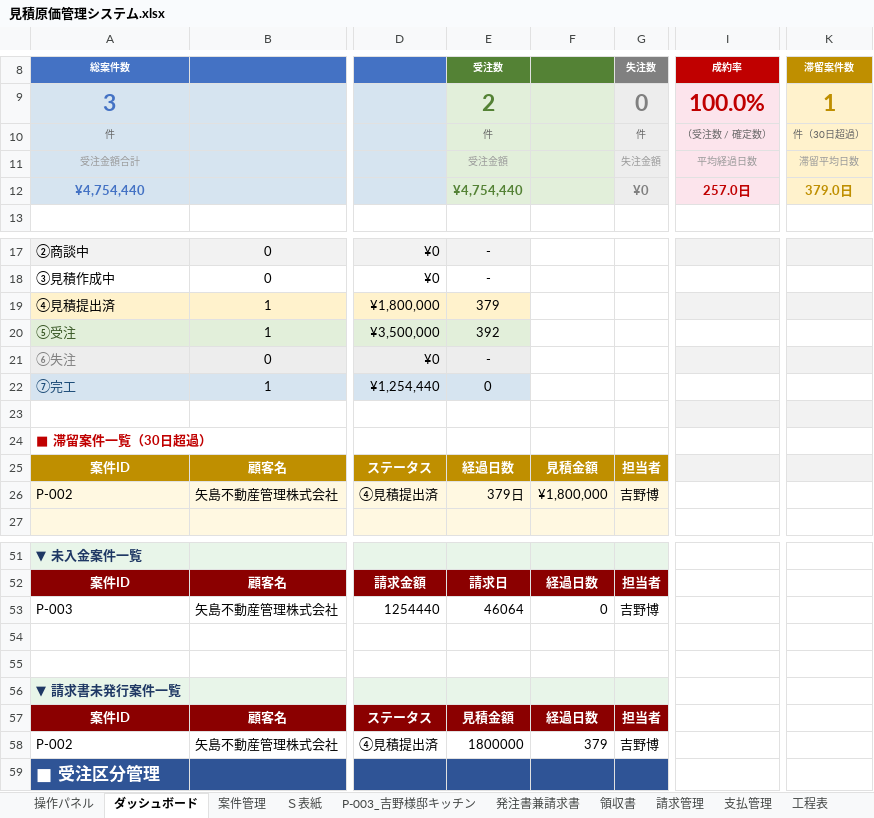
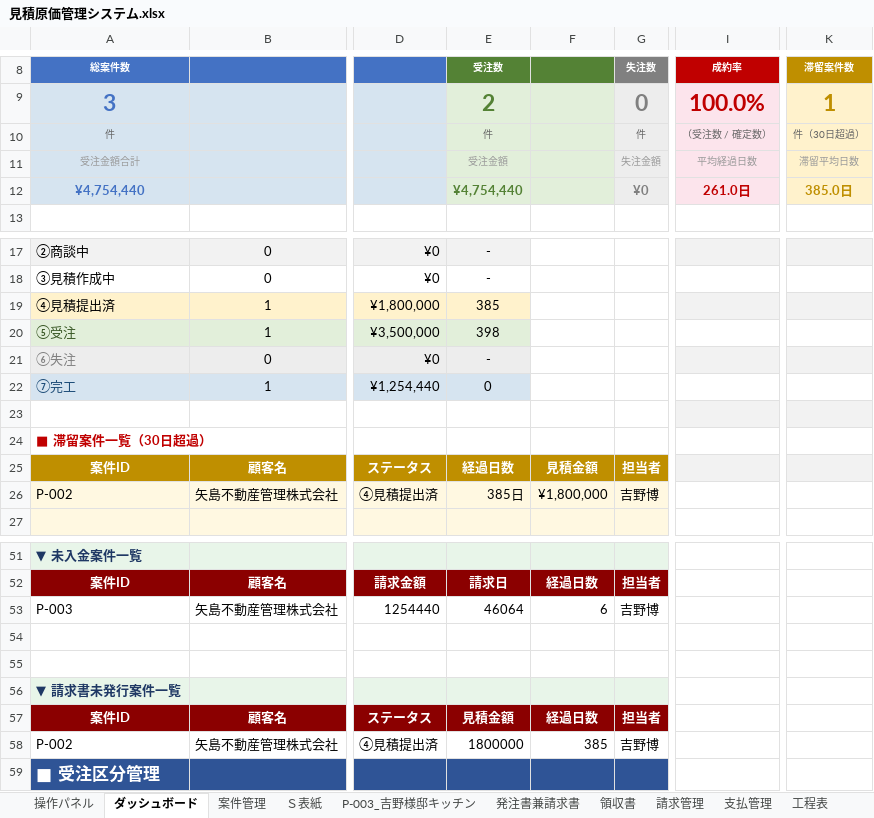
Before and after one commit to h-yoshino-yoshino-link8/link-estimate-system, an Excel workbook: excel/見積原価管理システム.xlsx, sheet ダッシュボード, drawn as a sheet; only a part is shown, gaps mark what is left out; values as stored, in another font and other column widths than the file's, no borders; charts and pictures and conditional formats not drawn; the diff names each change by its address in the sheet, - before the commit and + after, or states it on an @@ line.

```diff
--- a/excel/見積原価管理システム.xlsx (sheet ダッシュボード)
+++ b/excel/見積原価管理システム.xlsx (sheet ダッシュボード)
-I12 (成約率): 257.0日
+I12 (成約率): 261.0日
-K12 (滞留案件数): 379.0日
+K12 (滞留案件数): 385.0日
-E19 (受注数): 379
+E19 (受注数): 385
-E20 (受注数): 392
+E20 (受注数): 398
-E26 (受注数): 379日
+E26 (受注数): 385日
-F53: 0
+F53: 6
-F58: 379
+F58: 385
```
Also changed, not shown: sheet 工事項目DB, sheet P-003_吉野様邸キッチン, sheet 案件管理, sheet 発注書兼請求書, sheet Ｓ表紙, 17 other files.
